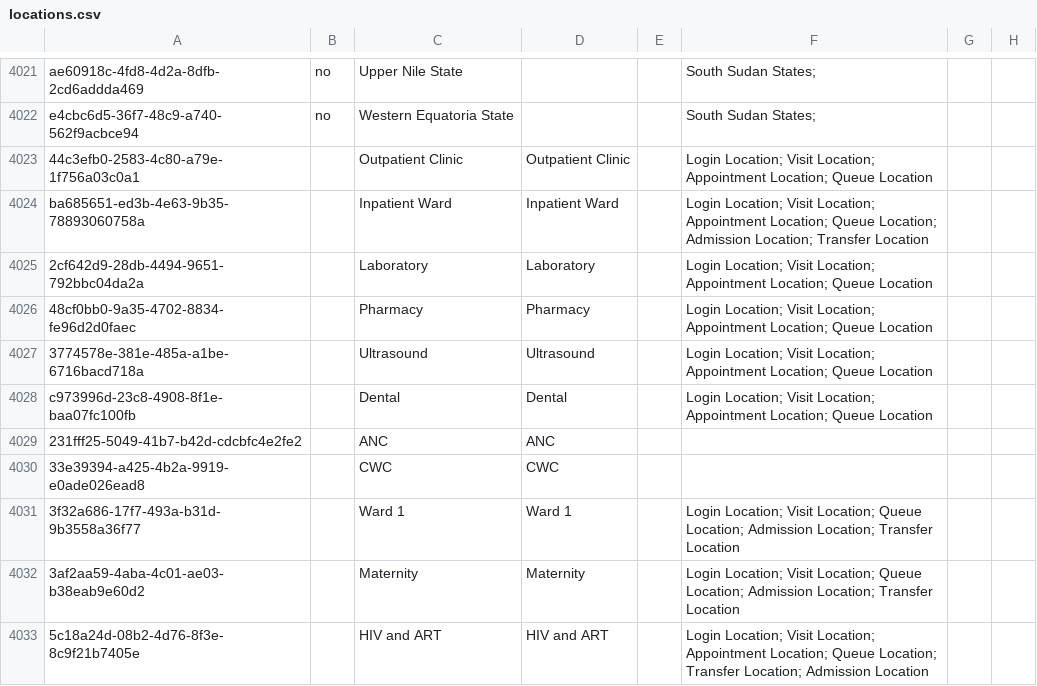
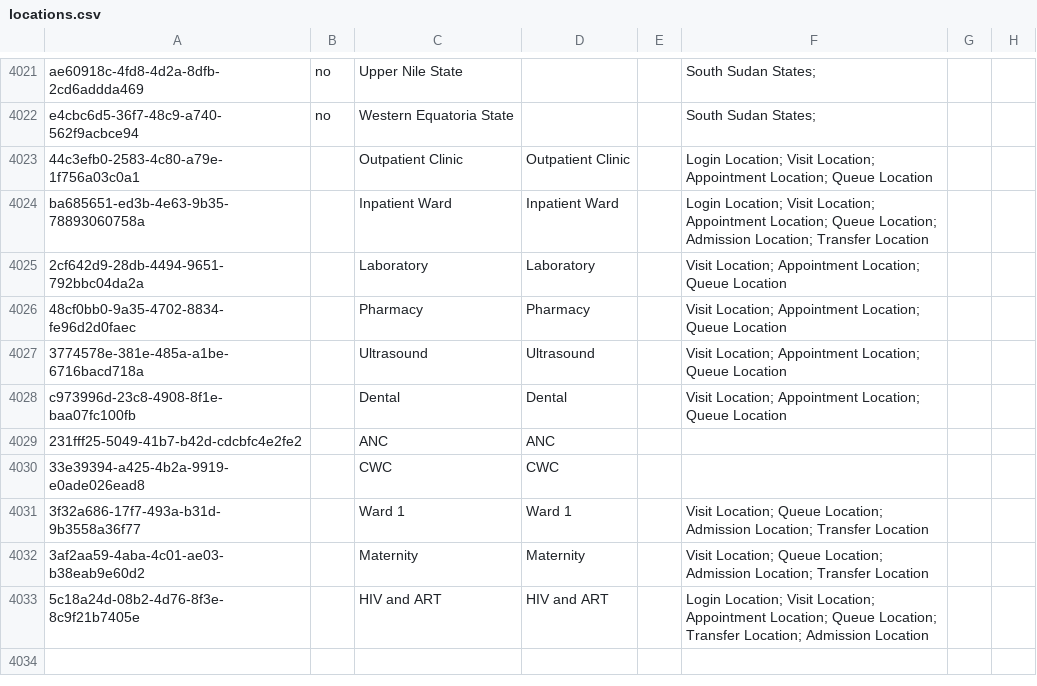
Before and after one commit to YnetSolution/SouthSudanEMR, a CSV file: distro/configuration/locations/locations.csv, drawn as a sheet; only a part is shown, gaps mark what is left out; the diff names each change by its address in the sheet, - before the commit and + after, or states it on an @@ line.

Commit message:
refactor: remove Login Location tag from laboratory, pharmacy, ultrasound, dental, and ward locations in locations.csv

```diff
--- a/distro/configuration/locations/locations.csv
+++ b/distro/configuration/locations/locations.csv
-F4025:F4028: Login Location; Visit Location;…
+F4025:F4028: Visit Location;…
-F4031:F4032: Login Location; Visit Location;…
+F4031:F4032: Visit Location;…
```
